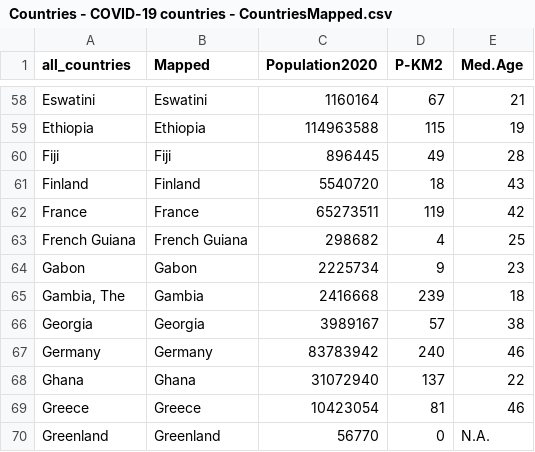
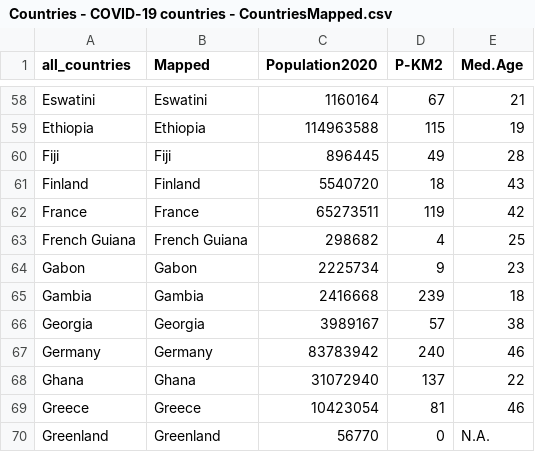
Before and after one commit to flow4u/public, a CSV file: Countries - COVID-19 countries - CountriesMapped.csv, drawn as a sheet; only a part is shown, gaps mark what is left out.

Commit message:
Update Countries - COVID-19 countries - CountriesMapped.csv

```diff
--- a/Countries - COVID-19 countries - CountriesMapped.csv
+++ b/Countries - COVID-19 countries - CountriesMapped.csv
@@ -64,3 +64,3 @@ French Guiana,French Guiana,298682,4,25
 Gabon,Gabon,2225734,9,23
-"Gambia, The",Gambia,2416668,239,18
+Gambia,Gambia,2416668,239,18
 Georgia,Georgia,3989167,57,38
```
